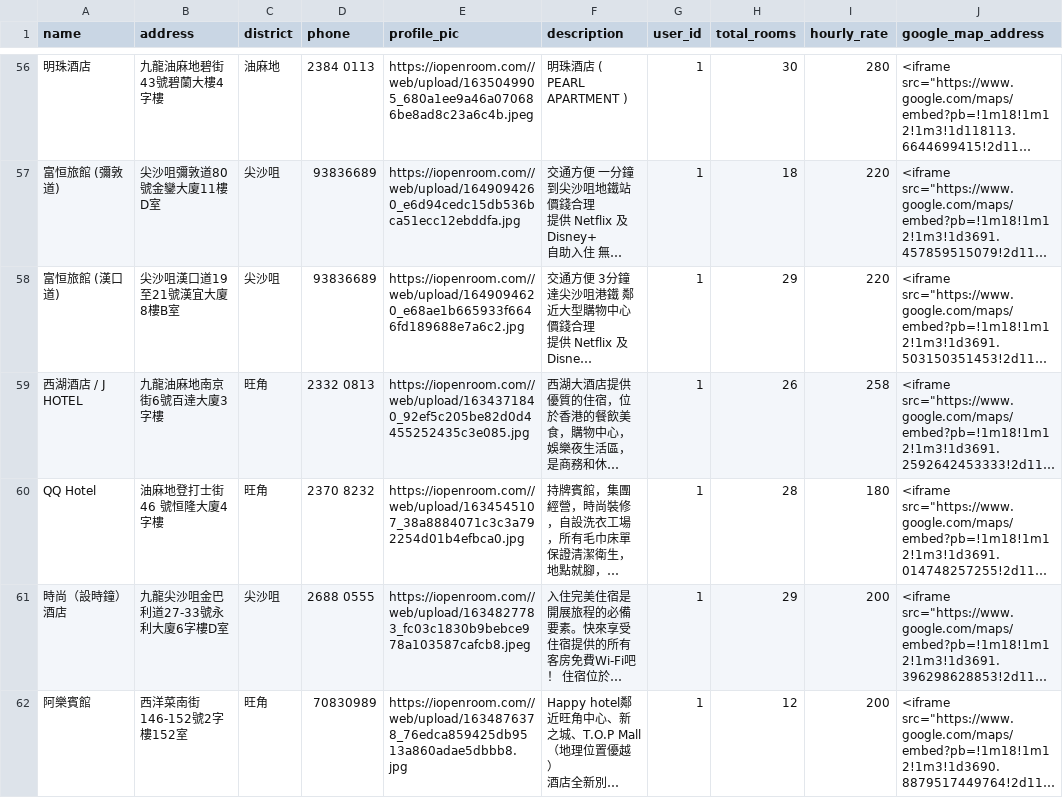
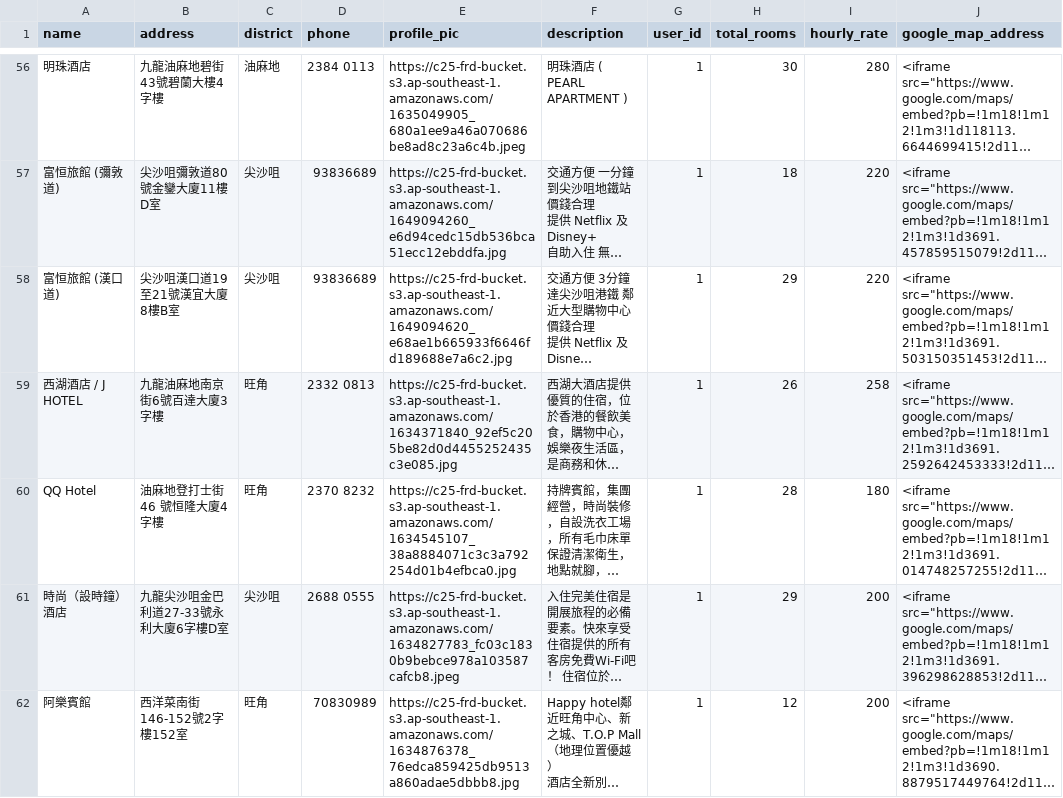
Before and after one commit to YauKokPan/c25-FRD-project-01-tw, a CSV file: nest-server/data/hotels.csv, drawn as a sheet; only a part is shown, gaps mark what is left out; long unchanged cells end in …; the diff covers the shown part only; the diff names each change by its address in the sheet, - before the commit and + after, or states it on an @@ line.

Commit message:
debug user profile page, comment checkoutpage component for stripe, change schema and seed file for S3 URL

```diff
--- a/nest-server/data/hotels.csv
+++ b/nest-server/data/hotels.csv
-E56 (profile_pic): https://iopenroom.com//web/upload/1635049905_680a1ee9a46a070686be8ad8c23a6c4b.jpeg
+E56 (profile_pic): https://c25-frd-bucket.s3.ap-southeast-1.amazonaws.com/1635049905_680a1ee9a46a070686be8ad8c23a6c4b.jpeg
-E57 (profile_pic): https://iopenroom.com//web/upload/1649094260_e6d94cedc15db536bca51ecc12ebddfa.jpg
+E57 (profile_pic): https://c25-frd-bucket.s3.ap-southeast-1.amazonaws.com/1649094260_e6d94cedc15db536bca51ecc12ebddfa.jpg
-E58 (profile_pic): https://iopenroom.com//web/upload/1649094620_e68ae1b665933f6646fd189688e7a6c2.jpg
+E58 (profile_pic): https://c25-frd-bucket.s3.ap-southeast-1.amazonaws.com/1649094620_e68ae1b665933f6646fd189688e7a6c2.jpg
-E59 (profile_pic): https://iopenroom.com//web/upload/1634371840_92ef5c205be82d0d4455252435c3e085.jpg
+E59 (profile_pic): https://c25-frd-bucket.s3.ap-southeast-1.amazonaws.com/1634371840_92ef5c205be82d0d4455252435c3e085.jpg
-E60 (profile_pic): https://iopenroom.com//web/upload/1634545107_38a8884071c3c3a792254d01b4efbca0.jpg
+E60 (profile_pic): https://c25-frd-bucket.s3.ap-southeast-1.amazonaws.com/1634545107_38a8884071c3c3a792254d01b4efbca0.jpg
-E61 (profile_pic): https://iopenroom.com//web/upload/1634827783_fc03c1830b9bebce978a103587cafcb8.jpeg
+E61 (profile_pic): https://c25-frd-bucket.s3.ap-southeast-1.amazonaws.com/1634827783_fc03c1830b9bebce978a103587cafcb8.jpeg
-E62 (profile_pic): https://iopenroom.com//web/upload/1634876378_76edca859425db9513a860adae5dbbb8.jpg
+E62 (profile_pic): https://c25-frd-bucket.s3.ap-southeast-1.amazonaws.com/1634876378_76edca859425db9513a860adae5dbbb8.jpg
```
Also changed, not shown: 140 edited cells elsewhere in this file, 9 other files.
